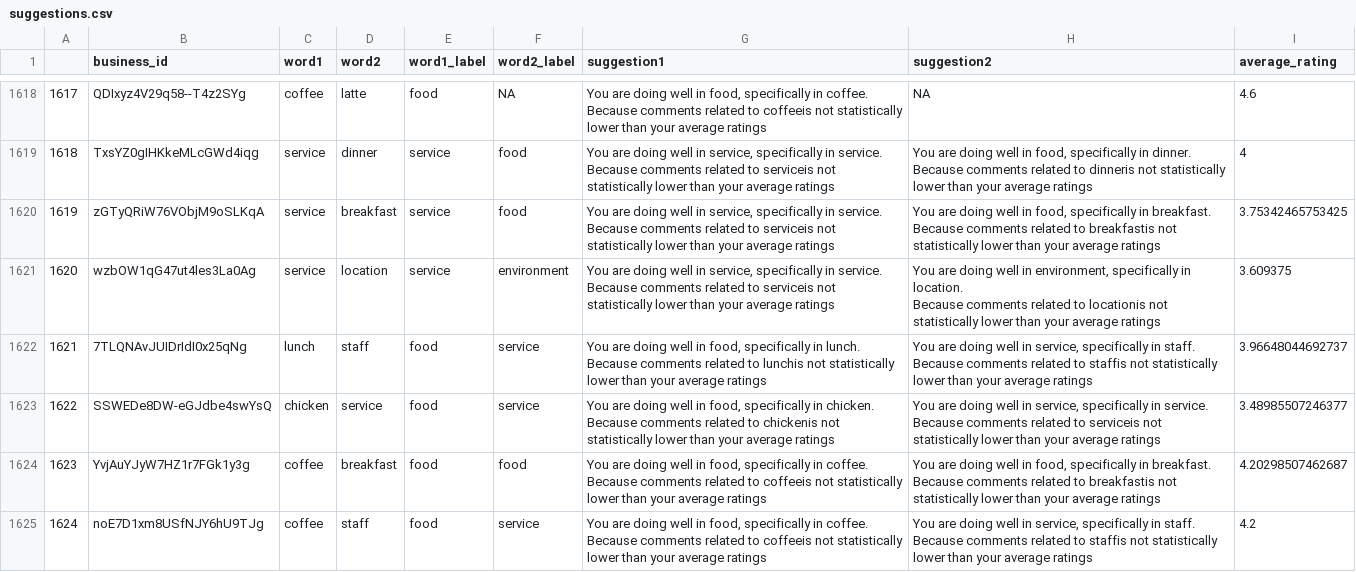
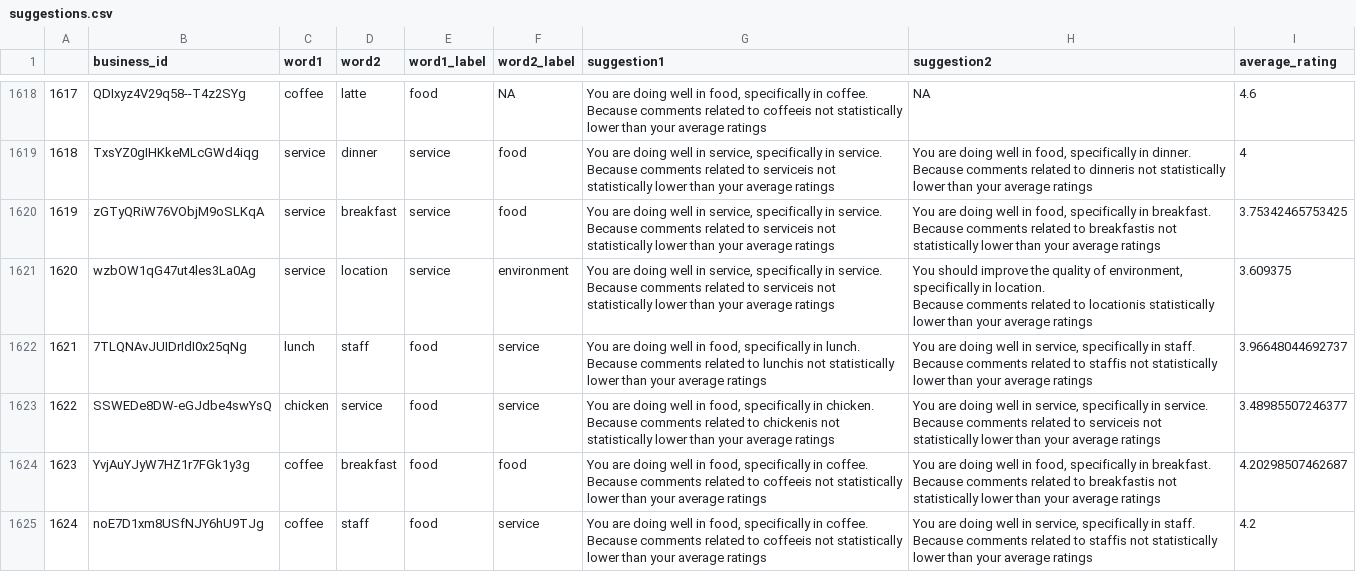
Before and after one commit to JumpyJumpy/stat628--module3, a CSV file: data/suggestions.csv, drawn as a sheet; only a part is shown, gaps mark what is left out; the diff covers the shown part only.

```diff
--- a/data/suggestions.csv
+++ b/data/suggestions.csv
@@ -4526,5 +4526,5 @@ Because comments related to serviceis not statistically lower than your average
 Because comments related to breakfastis not statistically lower than your average ratings","3.75342465753425"
-"1620","wzbOW1qG47ut4les3La0Ag","service","location","service","environment","You are doing well in service, specifically in service.
-Because comments related to serviceis not statistically lower than your average ratings","You are doing well in environment, specifically in location.
-Because comments related to locationis not statistically lower than your average ratings","3.609375"
+"1620","wzbOW1qG47ut4les3La0Ag","service","location","service","environment","You are doing well in service, specifically in service.
+Because comments related to serviceis not statistically lower than your average ratings","You should improve the quality of environment, specifically in location.
+Because comments related to locationis statistically lower than your average ratings","3.609375"
 "1621","7TLQNAvJUIDrIdI0x25qNg","lunch","staff","food","service","You are doing well in food, specifically in lunch.
```
Also changed, not shown: 94 edited cells elsewhere in this file, 2 other files.
